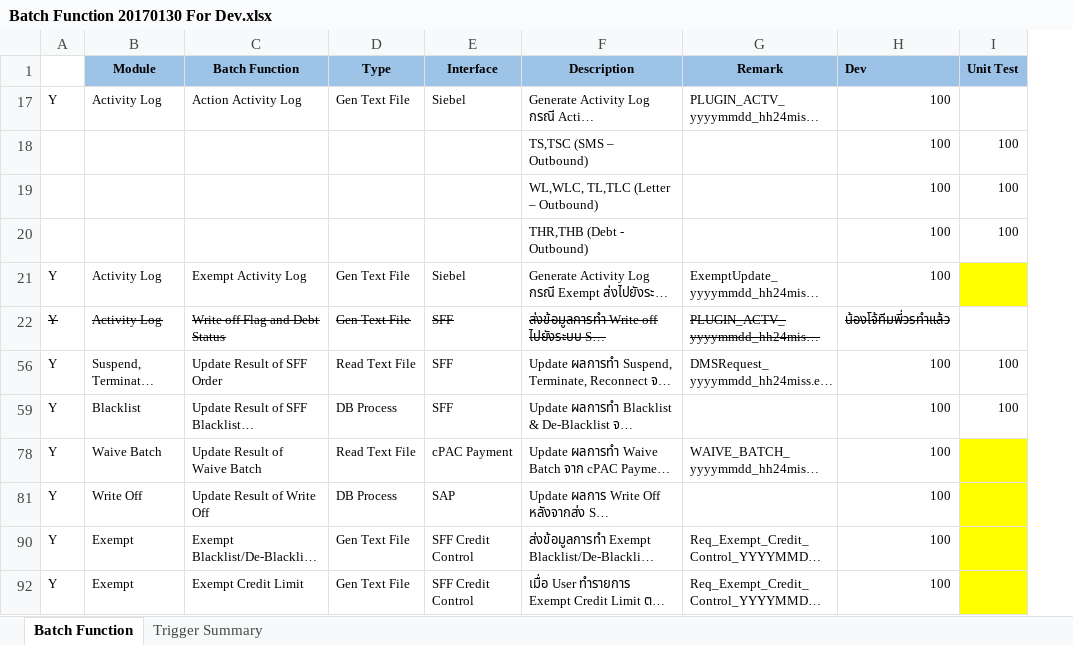
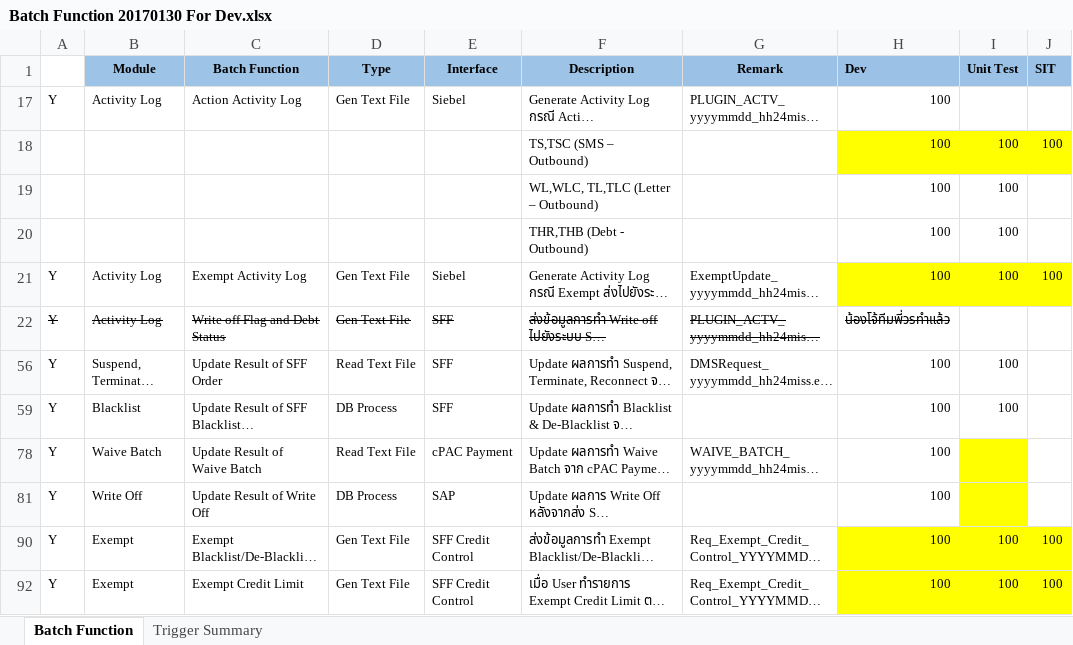
Before and after one commit to anucharda/CPAC_DOC, an Excel workbook: Batch/Batch Function 20170130 For Dev.xlsx, sheet Batch Function, drawn as a sheet; long unchanged cells end in …; values as stored, in another font and other column widths than the file's, no borders; the diff names each change by its address in the sheet, - before the commit and + after, or states it on an @@ line.

```diff
--- a/Batch/Batch Function 20170130 For Dev.xlsx (sheet Batch Function)
+++ b/Batch/Batch Function 20170130 For Dev.xlsx (sheet Batch Function)
+column J (SIT), rows 18-92: 100 |  |  | 100 |  |  |  |  |  | 100 | 100
-H18:I18 fill: none
+H18:I18 fill: #FFFF00
-H21 fill: none
+H21 fill: #FFFF00
-I21 (Unit Test): (empty)
+I21 (Unit Test): 100
-H90 fill: none
+H90 fill: #FFFF00
-I90 (Unit Test): (empty)
+I90 (Unit Test): 100
-H92 fill: none
+H92 fill: #FFFF00
-I92 (Unit Test): (empty)
+I92 (Unit Test): 100
```
Also changed, not shown: 28 other files.
